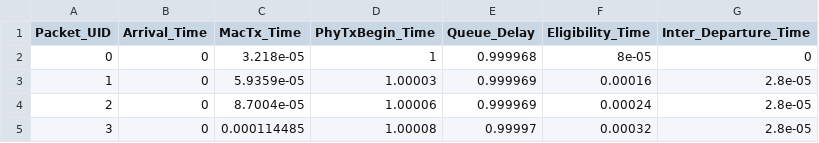
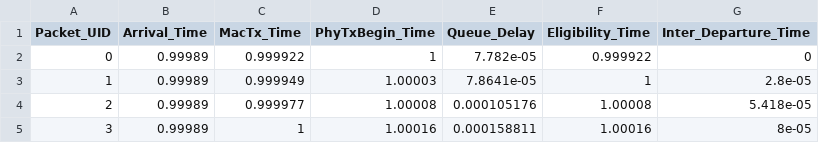
Before and after one commit to athos0x10/ns3-tsn-ats, a CSV file: experimentation/tas_integration/results/packets_metrics_ATS.csv, drawn as a sheet.

```diff
--- a/experimentation/tas_integration/results/packets_metrics_ATS.csv
+++ b/experimentation/tas_integration/results/packets_metrics_ATS.csv
@@ -1,5 +1,5 @@
 Packet_UID,Arrival_Time,MacTx_Time,PhyTxBegin_Time,Queue_Delay,Eligibility_Time,Inter_Departure_Time
-0,0,3.218e-05,1,0.999968,8e-05,0
-1,0,5.9359e-05,1.00003,0.999969,0.00016,2.8e-05
-2,0,8.7004e-05,1.00006,0.999969,0.00024,2.8e-05
-3,0,0.000114485,1.00008,0.99997,0.00032,2.8e-05
+0,0.99989,0.999922,1,7.782e-05,0.999922,0
+1,0.99989,0.999949,1.00003,7.8641e-05,1,2.8e-05
+2,0.99989,0.999977,1.00008,0.000105176,1.00008,5.418e-05
+3,0.99989,1,1.00016,0.000158811,1.00016,8e-05
```
Also changed, not shown: experimentation/tas_integration/results/packets_metrics_CBS.csv, experimentation/tas_integration/results/shaper_state_CBS.csv, 1 other file.
